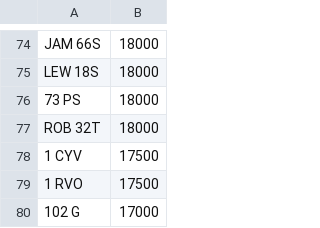
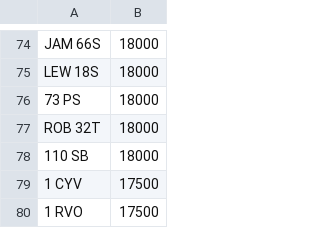
Before and after one commit to martinsumner/simplyreg, a CSV file: csv/MUNN_NOVAT_0.csv, drawn as a sheet; only a part is shown, gaps mark what is left out; the shorter side is filled out with more unchanged rows; the diff names each change by its address in the sheet, - before the commit and + after, or states it on an @@ line.

```diff
--- a/csv/MUNN_NOVAT_0.csv
+++ b/csv/MUNN_NOVAT_0.csv
+row 78: 110 SB | 18000
```
Also changed, not shown: csv/T12ADE_PLUSVAT_380.csv.
